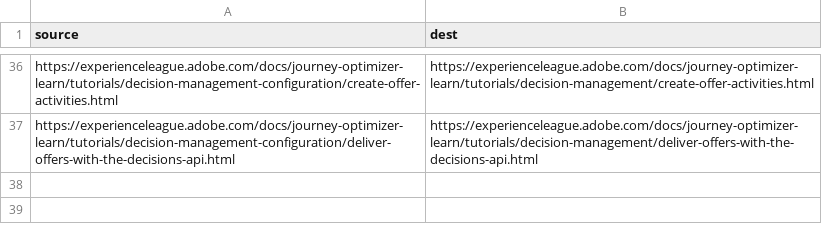
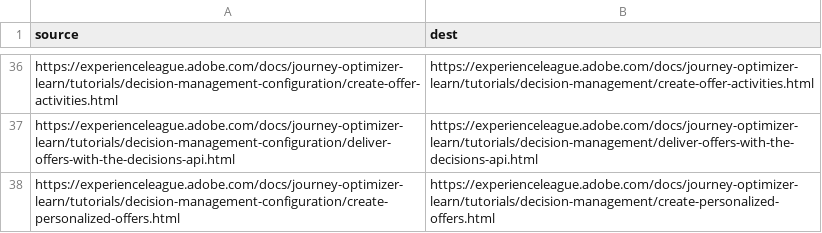
Before and after one commit to AdobeDocs/journey-optimizer-learn.nl-NL, a CSV file: redirects.csv, drawn as a sheet; only a part is shown, gaps mark what is left out; the diff names each change by its address in the sheet, - before the commit and + after, or states it on an @@ line.

Commit message:
Synced non localizable files from repo .

```diff
--- a/redirects.csv
+++ b/redirects.csv
+row 38: https://experienceleague.adobe.com/docs/journey-optimizer-learn/tutorials/decision-management-configuration/create-personalized-offers.html | https://experienceleague.adobe.com/docs/journey-optimizer-learn/tutorials/decision-management/create-personalized-offers.html
```
